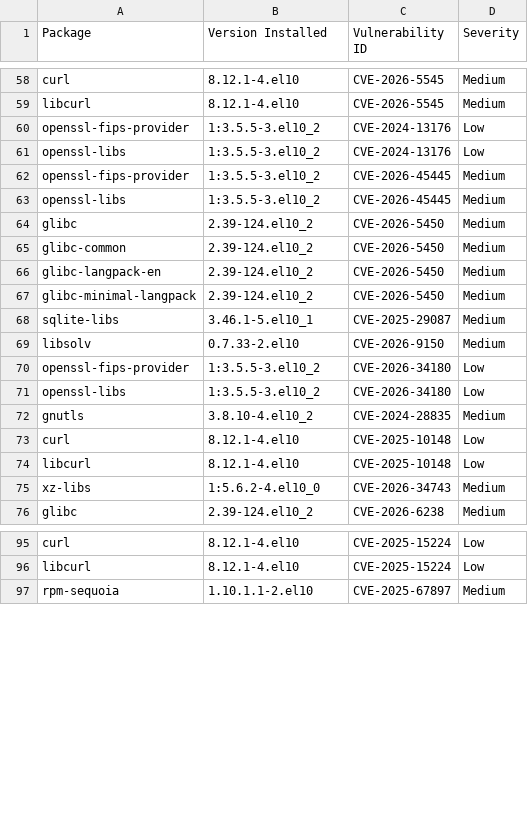
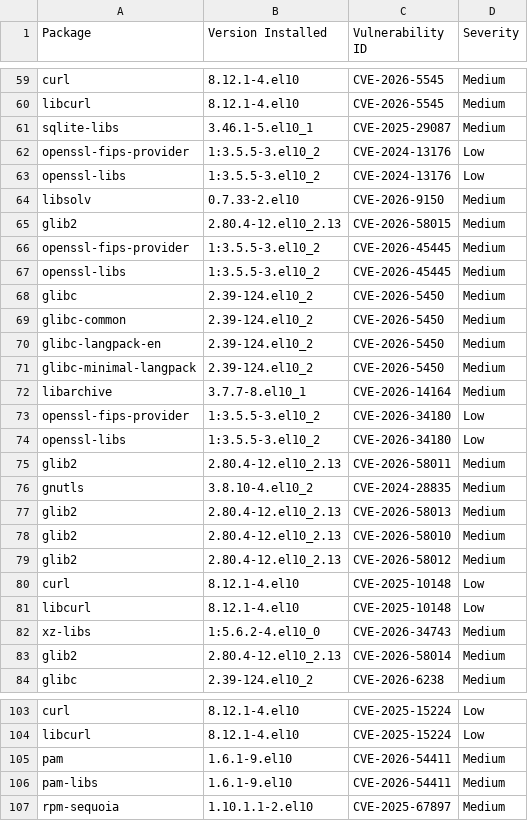
Before and after one commit to AnchorLayer/docker-baseimage-rocky, a CSV file: vuln-reports-Quartz/grype-report-Quartz.csv, drawn as a sheet; only a part is shown, gaps mark what is left out; the diff covers the shown part only.

```diff
--- a/vuln-reports-Quartz/grype-report-Quartz.csv
+++ b/vuln-reports-Quartz/grype-report-Quartz.csv
@@ -59,4 +60,7 @@
 "libcurl","8.12.1-4.el10","CVE-2026-5545","Medium"
+"sqlite-libs","3.46.1-5.el10_1","CVE-2025-29087","Medium"
 "openssl-fips-provider","1:3.5.5-3.el10_2","CVE-2024-13176","Low"
 "openssl-libs","1:3.5.5-3.el10_2","CVE-2024-13176","Low"
+"libsolv","0.7.33-2.el10","CVE-2026-9150","Medium"
+"glib2","2.80.4-12.el10_2.13","CVE-2026-58015","Medium"
 "openssl-fips-provider","1:3.5.5-3.el10_2","CVE-2026-45445","Medium"
@@ -67,7 +71,10 @@
 "glibc-minimal-langpack","2.39-124.el10_2","CVE-2026-5450","Medium"
-"sqlite-libs","3.46.1-5.el10_1","CVE-2025-29087","Medium"
-"libsolv","0.7.33-2.el10","CVE-2026-9150","Medium"
+"libarchive","3.7.7-8.el10_1","CVE-2026-14164","Medium"
 "openssl-fips-provider","1:3.5.5-3.el10_2","CVE-2026-34180","Low"
 "openssl-libs","1:3.5.5-3.el10_2","CVE-2026-34180","Low"
+"glib2","2.80.4-12.el10_2.13","CVE-2026-58011","Medium"
 "gnutls","3.8.10-4.el10_2","CVE-2024-28835","Medium"
+"glib2","2.80.4-12.el10_2.13","CVE-2026-58013","Medium"
+"glib2","2.80.4-12.el10_2.13","CVE-2026-58010","Medium"
+"glib2","2.80.4-12.el10_2.13","CVE-2026-58012","Medium"
 "curl","8.12.1-4.el10","CVE-2025-10148","Low"
@@ -75,2 +82,3 @@
 "xz-libs","1:5.6.2-4.el10_0","CVE-2026-34743","Medium"
+"glib2","2.80.4-12.el10_2.13","CVE-2026-58014","Medium"
 "glibc","2.39-124.el10_2","CVE-2026-6238","Medium"
@@ -96,2 +104,4 @@
 "libcurl","8.12.1-4.el10","CVE-2025-15224","Low"
+"pam","1.6.1-9.el10","CVE-2026-54411","Medium"
+"pam-libs","1.6.1-9.el10","CVE-2026-54411","Medium"
 "rpm-sequoia","1.10.1.1-2.el10","CVE-2025-67897","Medium"
```
Also changed, not shown: 17 added rows and 10 moved rows elsewhere in this file, vuln-reports-Obsidian/grype-report-Obsidian.csv, vuln-reports-Onyx/grype-report-Onyx.csv, 16 other files.
